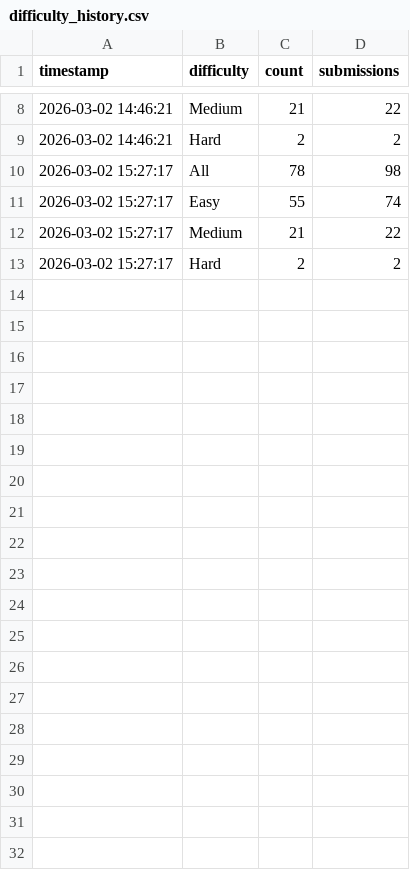
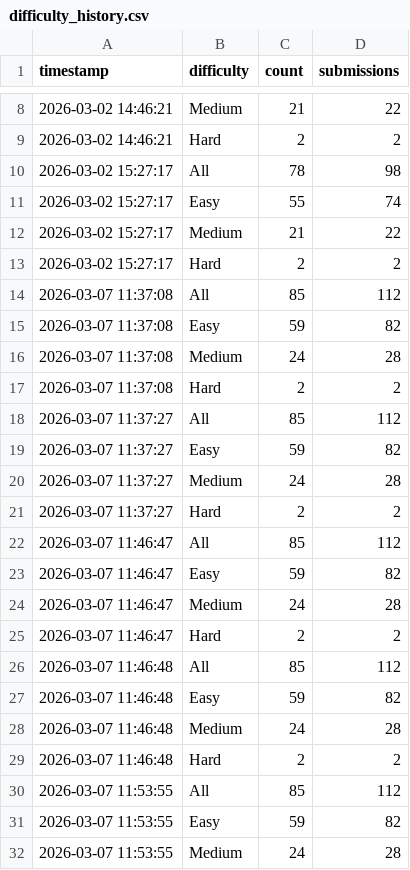
Before and after one commit to Karanam-Gowtham/Mentora, a CSV file: backend/data/difficulty_history.csv, drawn as a sheet; only a part is shown, gaps mark what is left out; the diff covers the shown part only.

```diff
--- a/backend/data/difficulty_history.csv
+++ b/backend/data/difficulty_history.csv
@@ -13 +13,20 @@ timestamp,difficulty,count,submissions
 2026-03-02 15:27:17,Hard,2,2
+2026-03-07 11:37:08,All,85,112
+2026-03-07 11:37:08,Easy,59,82
+2026-03-07 11:37:08,Medium,24,28
+2026-03-07 11:37:08,Hard,2,2
+2026-03-07 11:37:27,All,85,112
+2026-03-07 11:37:27,Easy,59,82
+2026-03-07 11:37:27,Medium,24,28
+2026-03-07 11:37:27,Hard,2,2
+2026-03-07 11:46:47,All,85,112
+2026-03-07 11:46:47,Easy,59,82
+2026-03-07 11:46:47,Medium,24,28
+2026-03-07 11:46:47,Hard,2,2
+2026-03-07 11:46:48,All,85,112
+2026-03-07 11:46:48,Easy,59,82
+2026-03-07 11:46:48,Medium,24,28
+2026-03-07 11:46:48,Hard,2,2
+2026-03-07 11:53:55,All,85,112
+2026-03-07 11:53:55,Easy,59,82
+2026-03-07 11:53:55,Medium,24,28
```
Also changed, not shown: 29 added rows elsewhere in this file, 8 other files.
